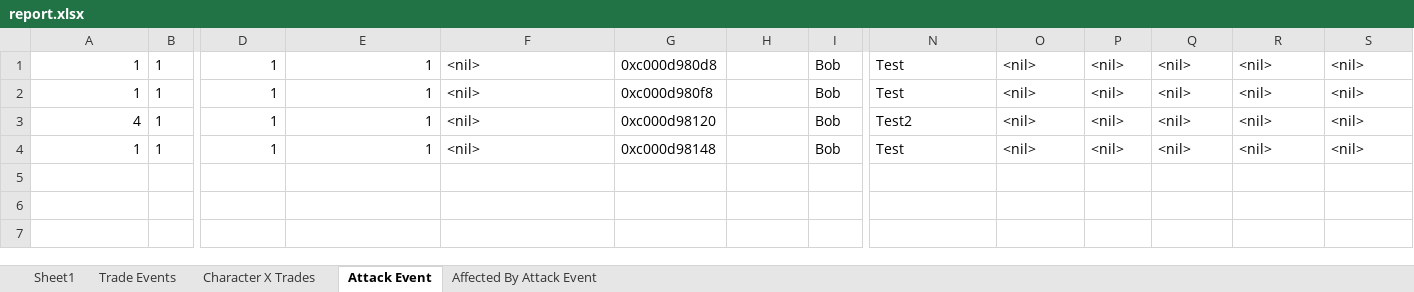
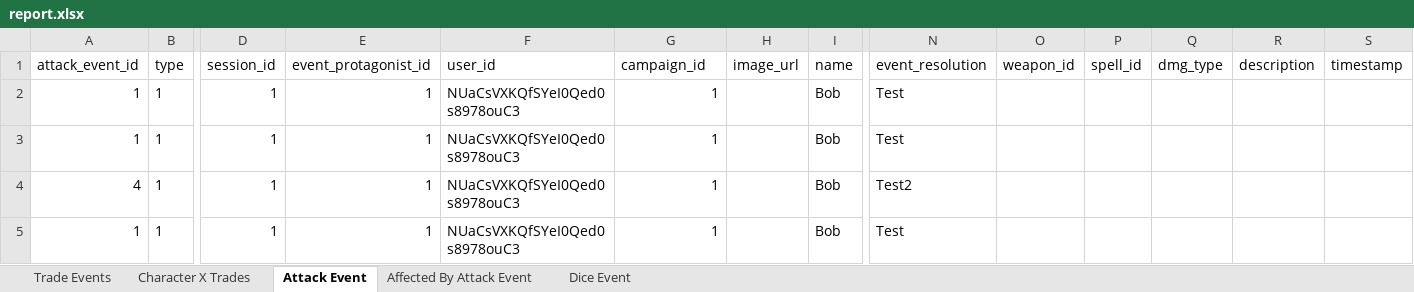
Before and after one commit to Lopezzz099/dicelogger, an Excel workbook: report.xlsx, sheet Attack Event, drawn as a sheet; only a part is shown, gaps mark what is left out; values as stored, in another font and other column widths than the file's, no borders; addresses are those after the commit; rows hold the shown columns only; the diff names each change by its address in the sheet, - before the commit and + after, or states it on an @@ line.

```diff
--- a/report.xlsx (sheet Attack Event)
+++ b/report.xlsx (sheet Attack Event)
-sheet tab: Sheet1
+sheet tab: Dice Event
+row 1: attack_event_id | type | session_id | event_protagonist_id | user_id | campaign_id | image_url | name | event_resolution | weapon_id | spell_id | dmg_type | description | timestamp
-F2:F5: <nil>
+F2:F5: NUaCsVXKQfSYeI0Qed0s8978ouC3
-G2: 0xc000d980d8
+G2: 1
-O2:O5: <nil>
+O2:O5: (empty)
-P2:P5: <nil>
+P2:P5: (empty)
-Q2:Q5: <nil>
+Q2:Q5: (empty)
-R2:R5: <nil>
+R2:R5: (empty)
-S2:S5: <nil>
+S2:S5: (empty)
-G3: 0xc000d980f8
+G3: 1
-G4: 0xc000d98120
+G4: 1
-G5: 0xc000d98148
+G5: 1
```
Also changed, not shown: sheet Trade Events, sheet Character X Trades, sheet Affected By Attack Event, 7 other files.
